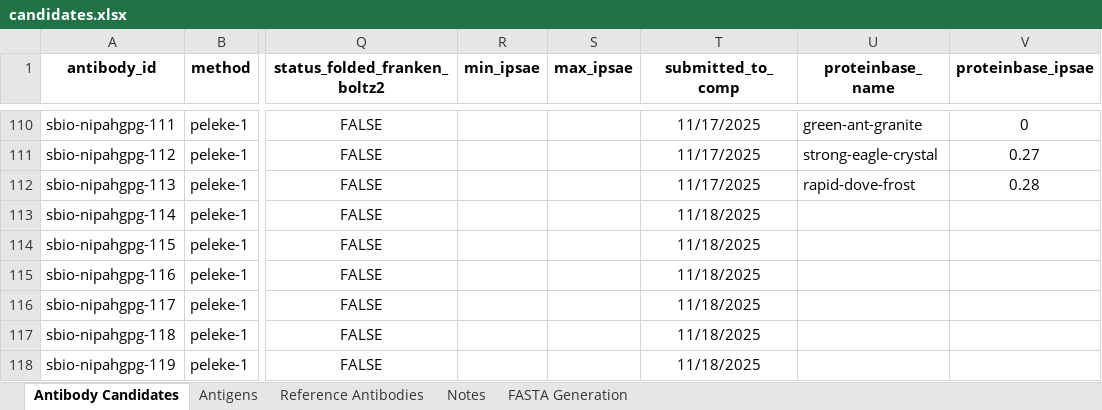
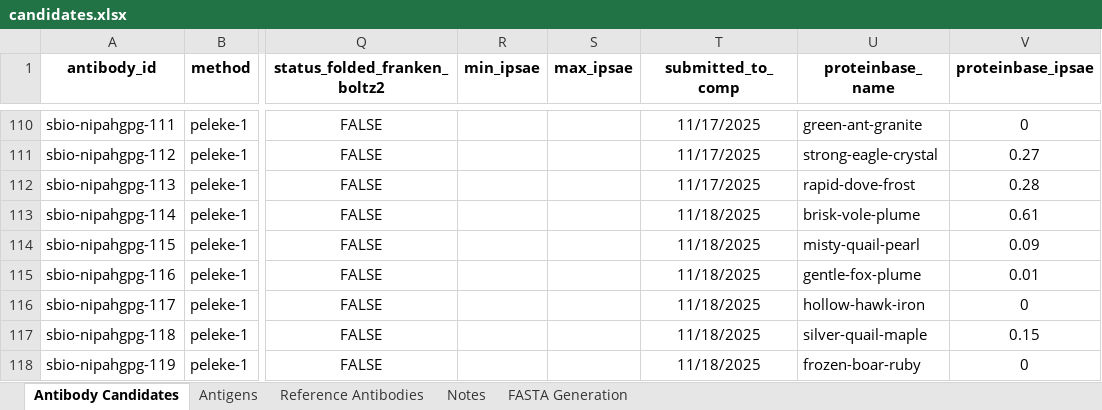
Before and after one commit to silicobio/Nipah_gpG_Fv_Generation, an Excel workbook: candidates.xlsx, sheet Antibody Candidates, drawn as a sheet; only a part is shown, gaps mark what is left out; values as stored, in another font and other column widths than the file's, no borders; conditional formats not drawn; the diff names each change by its address in the sheet, - before the commit and + after, or states it on an @@ line.

Commit message:
Update candidates.xlsx

```diff
--- a/candidates.xlsx (sheet Antibody Candidates)
+++ b/candidates.xlsx (sheet Antibody Candidates)
-U113 (proteinbase_name): (empty)
+U113 (proteinbase_name): brisk-vole-plume
-V113 (proteinbase_ipsae): (empty)
+V113 (proteinbase_ipsae): 0.61
-U114 (proteinbase_name): (empty)
+U114 (proteinbase_name): misty-quail-pearl
-V114 (proteinbase_ipsae): (empty)
+V114 (proteinbase_ipsae): 0.09
-U115 (proteinbase_name): (empty)
+U115 (proteinbase_name): gentle-fox-plume
-V115 (proteinbase_ipsae): (empty)
+V115 (proteinbase_ipsae): 0.01
-U116 (proteinbase_name): (empty)
+U116 (proteinbase_name): hollow-hawk-iron
-V116 (proteinbase_ipsae): (empty)
+V116 (proteinbase_ipsae): 0
-U117 (proteinbase_name): (empty)
+U117 (proteinbase_name): silver-quail-maple
-V117 (proteinbase_ipsae): (empty)
+V117 (proteinbase_ipsae): 0.15
-U118 (proteinbase_name): (empty)
+U118 (proteinbase_name): frozen-boar-ruby
-V118 (proteinbase_ipsae): (empty)
+V118 (proteinbase_ipsae): 0
```
